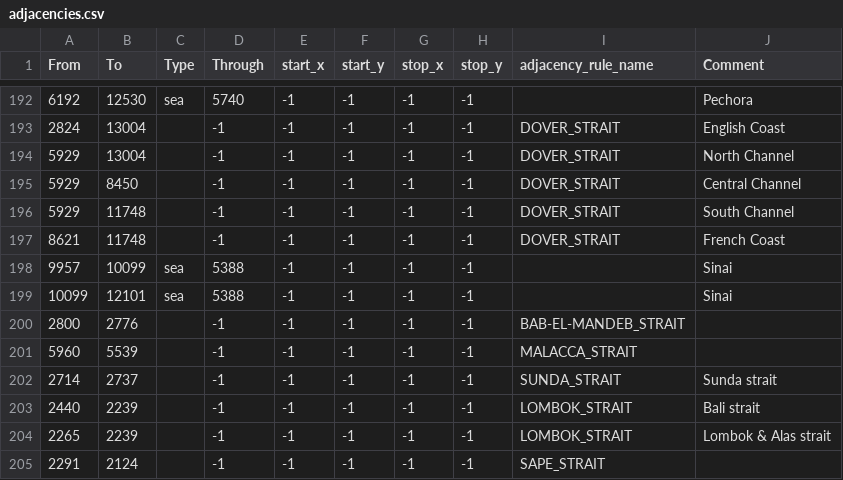
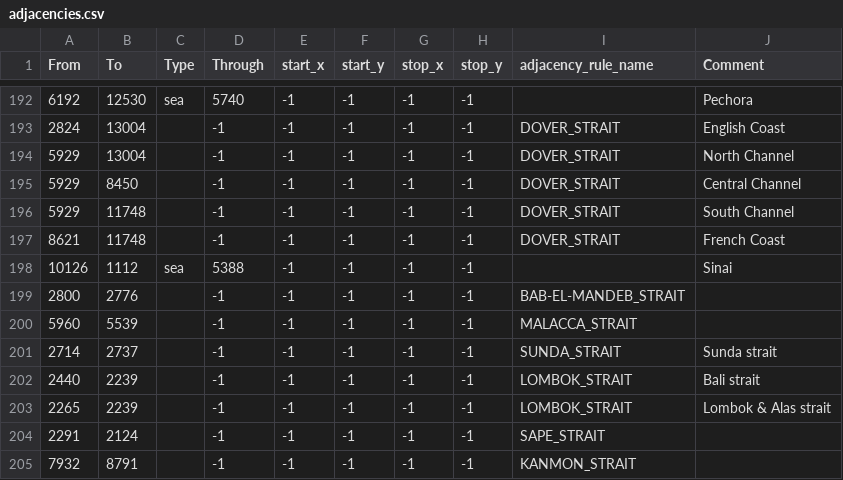
Before and after one commit to Gtym33/Kursach-Himiya, a CSV file: map/adjacencies.csv, drawn as a sheet; only a part is shown, gaps mark what is left out; the shorter side is filled out with more unchanged rows.

```diff
--- a/map/adjacencies.csv
+++ b/map/adjacencies.csv
@@ -197,4 +197,3 @@ From;To;Type;Through;start_x;start_y;stop_x;stop_y;adjacency_rule_name;Comment
 8621;11748;;-1;-1;-1;-1;-1;DOVER_STRAIT;French Coast
-9957;10099;sea;5388;-1;-1;-1;-1;;Sinai
-10099;12101;sea;5388;-1;-1;-1;-1;;Sinai
+10126;1112;sea;5388;-1;-1;-1;-1;;Sinai
 2800;2776;;-1;-1;-1;-1;-1;BAB-EL-MANDEB_STRAIT;
```
Also changed, not shown: map/definition.csv, 42 other files.
